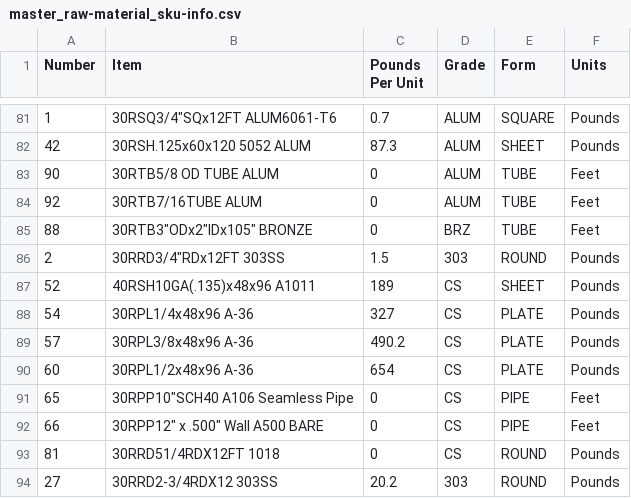
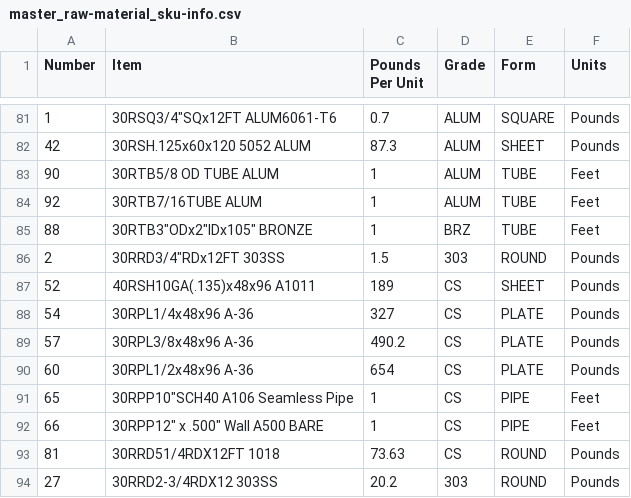
Before and after one commit to dredelander/SteelApp, a CSV file: program/partmaster/master_raw-material_sku-info.csv, drawn as a sheet; only a part is shown, gaps mark what is left out; the diff covers the shown part only.

```diff
--- a/program/partmaster/master_raw-material_sku-info.csv
+++ b/program/partmaster/master_raw-material_sku-info.csv
@@ -82,5 +82,5 @@
 42,30RSH.125x60x120 5052 ALUM,87.3,ALUM,SHEET,Pounds
-90,30RTB5/8 OD TUBE ALUM,0,ALUM,TUBE,Feet
-92,30RTB7/16TUBE ALUM,0,ALUM,TUBE,Feet
-88,"30RTB3""ODx2""IDx105"" BRONZE",0,BRZ,TUBE,Feet
+90,30RTB5/8 OD TUBE ALUM,1,ALUM,TUBE,Feet
+92,30RTB7/16TUBE ALUM,1,ALUM,TUBE,Feet
+88,"30RTB3""ODx2""IDx105"" BRONZE",1,BRZ,TUBE,Feet
 2,"30RRD3/4""RDx12FT 303SS",1.5,303,ROUND,Pounds
@@ -90,5 +90,5 @@
 60,30RPL1/2x48x96 A-36,654,CS,PLATE,Pounds
-65,"30RPP10""SCH40 A106 Seamless Pipe",0,CS,PIPE,Feet
-66,"30RPP12"" x .500"" Wall  A500 BARE",0,CS,PIPE,Feet
-81,30RRD51/4RDX12FT 1018,0,CS,ROUND,Pounds
+65,"30RPP10""SCH40 A106 Seamless Pipe",1,CS,PIPE,Feet
+66,"30RPP12"" x .500"" Wall  A500 BARE",1,CS,PIPE,Feet
+81,30RRD51/4RDX12FT 1018,73.63,CS,ROUND,Pounds
 27,30RRD2-3/4RDX12 303SS,20.2,303,ROUND,Pounds
```
Also changed, not shown: 19 edited cells elsewhere in this file, 1 other file.
